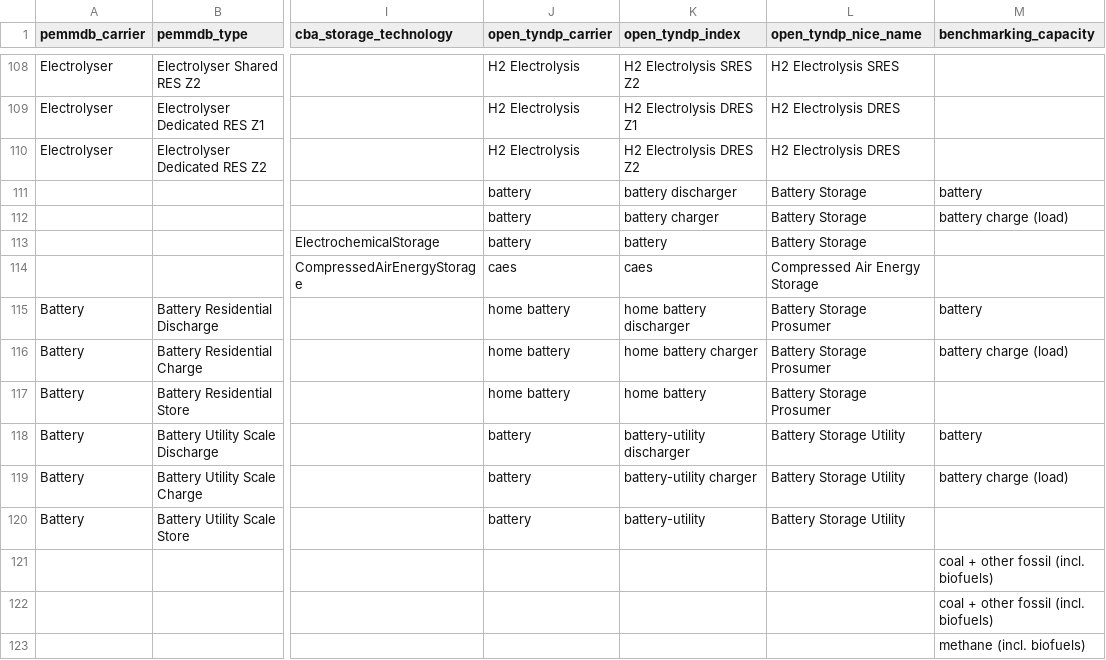
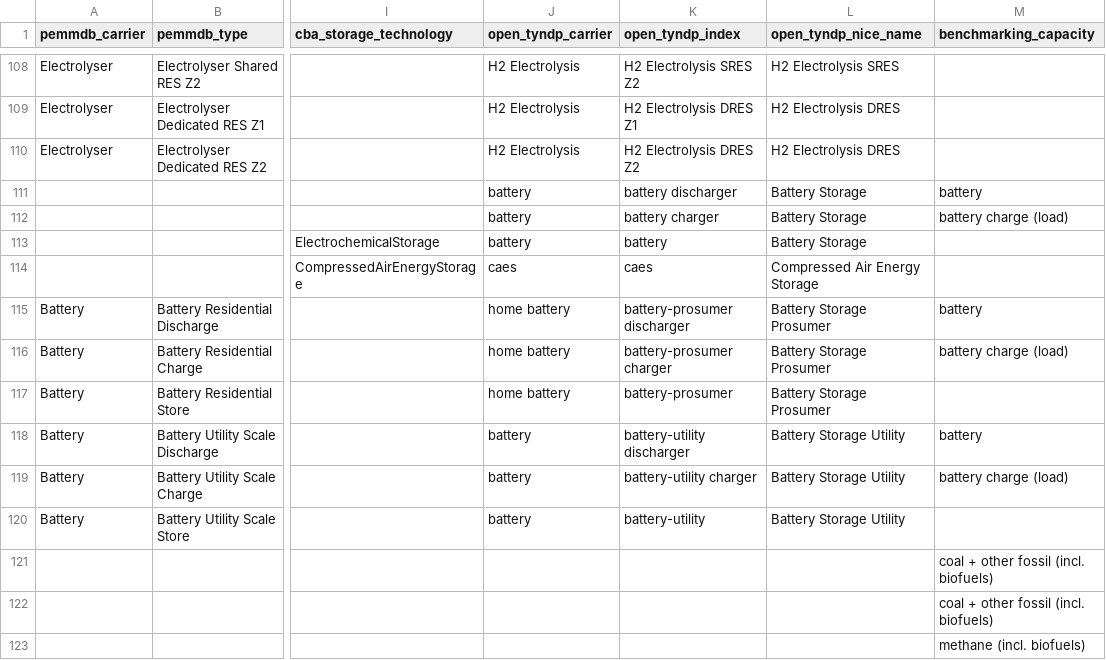
Before and after one commit to open-energy-transition/open-tyndp, a CSV file: data/tyndp_technology_map.csv, drawn as a sheet; only a part is shown, gaps mark what is left out; the diff names each change by its address in the sheet, - before the commit and + after, or states it on an @@ line.

Commit message:
mapping changes

```diff
--- a/data/tyndp_technology_map.csv
+++ b/data/tyndp_technology_map.csv
-K115 (open_tyndp_index): home battery discharger
+K115 (open_tyndp_index): battery-prosumer discharger
-K116 (open_tyndp_index): home battery charger
+K116 (open_tyndp_index): battery-prosumer charger
-K117 (open_tyndp_index): home battery
+K117 (open_tyndp_index): battery-prosumer
```
